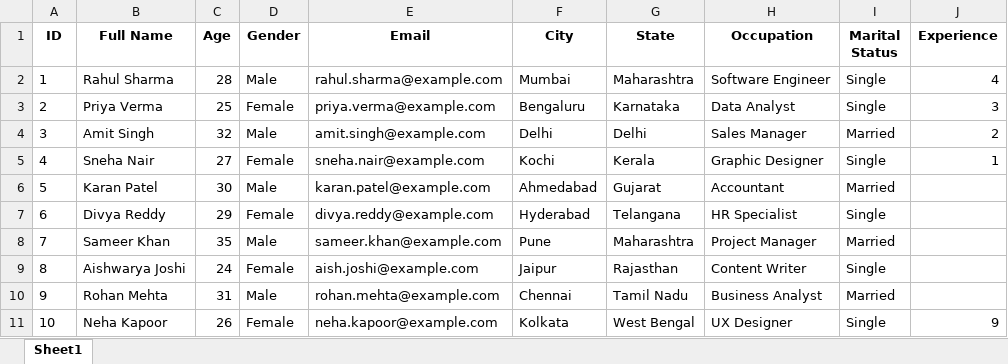
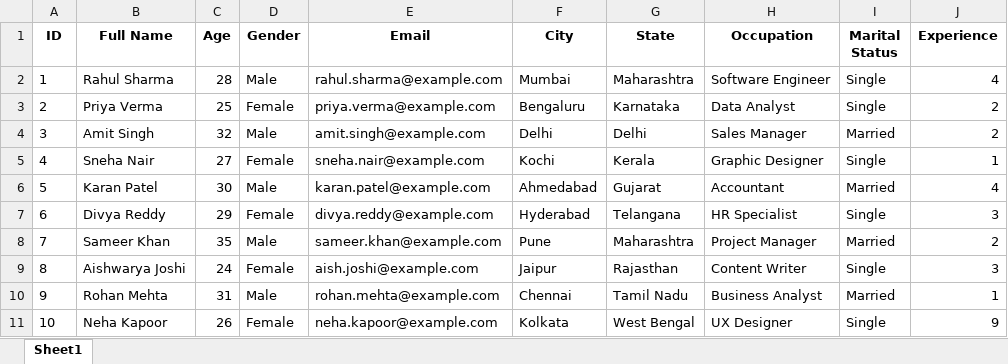
Before and after one commit to viveklade1487/FIS, an Excel workbook: Testing_info.xlsx, sheet Sheet1, drawn as a sheet; values as stored, in another font and other column widths than the file's, no borders; the diff names each change by its address in the sheet, - before the commit and + after, or states it on an @@ line.

Commit message:
Updated 'Sheet1' via CrewAI tool

```diff
--- a/Testing_info.xlsx (sheet Sheet1)
+++ b/Testing_info.xlsx (sheet Sheet1)
-J3 (Experience): 3
+J3 (Experience): 2
-J6 (Experience): (empty)
+J6 (Experience): 4
-J7 (Experience): (empty)
+J7 (Experience): 3
-J8 (Experience): (empty)
+J8 (Experience): 2
-J9 (Experience): (empty)
+J9 (Experience): 3
-J10 (Experience): (empty)
+J10 (Experience): 1
```
